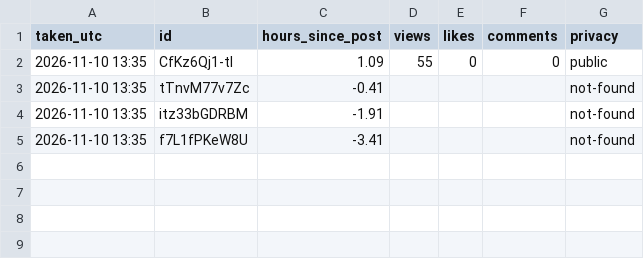
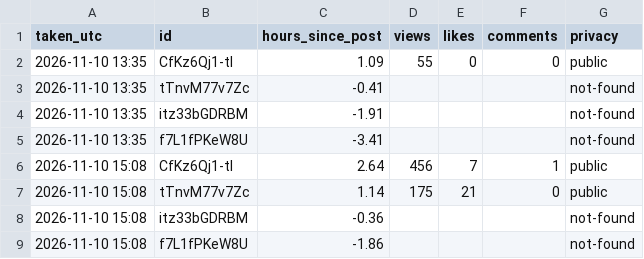
Before and after one commit to aayu95me-sketch/trending-baby-shorts, a CSV file: analysis/snapshots.csv, drawn as a sheet; the diff names each change by its address in the sheet, - before the commit and + after, or states it on an @@ line.

Commit message:
Stats snapshot

```diff
--- a/analysis/snapshots.csv
+++ b/analysis/snapshots.csv
+row 6: 2026-11-10 15:08 | CfKz6Qj1-tI | 2.64 | 456 | 7 | 1 | public
+row 7: 2026-11-10 15:08 | tTnvM77v7Zc | 1.14 | 175 | 21 | 0 | public
+row 8: 2026-11-10 15:08 | itz33bGDRBM | -0.36 |  |  |  | not-found
+row 9: 2026-11-10 15:08 | f7L1fPKeW8U | -1.86 |  |  |  | not-found
```
Also changed, not shown: 1 other file.
